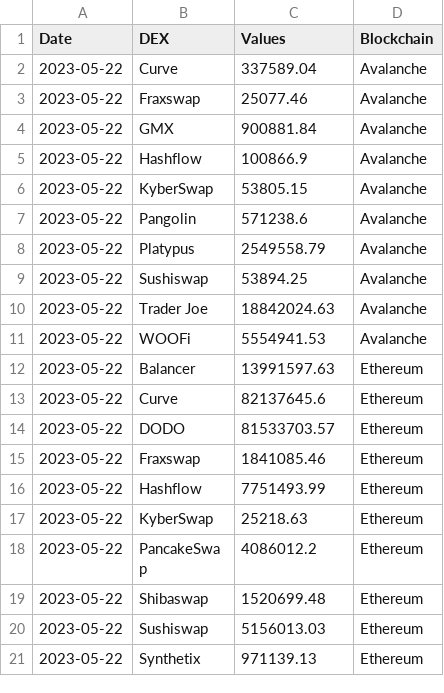
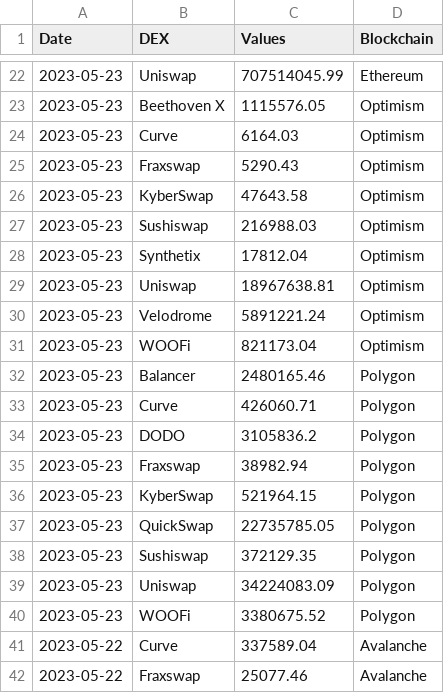
Before and after one commit to alitaslimi/outlier, a CSV file: data/swaps_swaps_volume_dex_daily.csv, drawn as a sheet; only a part is shown, gaps mark what is left out; the shorter side is filled out with more unchanged rows; the diff covers the shown part only.

```diff
--- a/data/swaps_swaps_volume_dex_daily.csv
+++ b/data/swaps_swaps_volume_dex_daily.csv
@@ -2 +22,20 @@ Date,DEX,Values,Blockchain
+2023-05-23,Uniswap,707514045.99,Ethereum
+2023-05-23,Beethoven X,1115576.05,Optimism
+2023-05-23,Curve,6164.03,Optimism
+2023-05-23,Fraxswap,5290.43,Optimism
+2023-05-23,KyberSwap,47643.58,Optimism
+2023-05-23,Sushiswap,216988.03,Optimism
+2023-05-23,Synthetix,17812.04,Optimism
+2023-05-23,Uniswap,18967638.81,Optimism
+2023-05-23,Velodrome,5891221.24,Optimism
+2023-05-23,WOOFi,821173.04,Optimism
+2023-05-23,Balancer,2480165.46,Polygon
+2023-05-23,Curve,426060.71,Polygon
+2023-05-23,DODO,3105836.2,Polygon
+2023-05-23,Fraxswap,38982.94,Polygon
+2023-05-23,KyberSwap,521964.15,Polygon
+2023-05-23,QuickSwap,22735785.05,Polygon
+2023-05-23,Sushiswap,372129.35,Polygon
+2023-05-23,Uniswap,34224083.09,Polygon
+2023-05-23,WOOFi,3380675.52,Polygon
 2023-05-22,Curve,337589.04,Avalanche
```
Also changed, not shown: 20 added rows elsewhere in this file, data/nfts_sales_volume_blockchain_daily.csv, data/nfts_sales_volume_marketplace_daily.csv, 10 other files.
